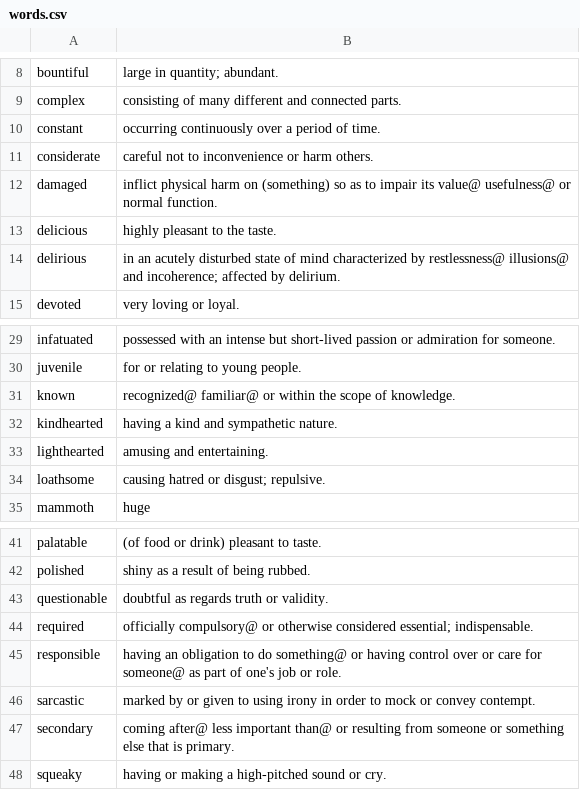
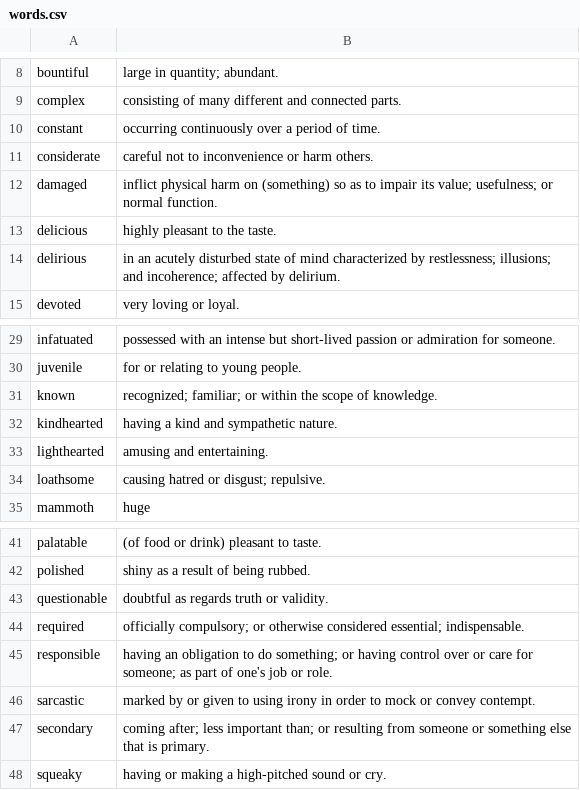
Before and after one commit to edenobrega/multimode-hangman-5p, a CSV file: assets/answers/non-sentence/words.csv, drawn as a sheet; only a part is shown, gaps mark what is left out.

```diff
--- a/assets/answers/non-sentence/words.csv
+++ b/assets/answers/non-sentence/words.csv
@@ -11,5 +11,5 @@ constant,occurring continuously over a period of time.
 considerate,careful not to inconvenience or harm others.
-damaged,inflict physical harm on (something) so as to impair its value@ usefulness@ or normal function.
+damaged,inflict physical harm on (something) so as to impair its value; usefulness; or normal function.
 delicious,highly pleasant to the taste.
-delirious,in an acutely disturbed state of mind characterized by restlessness@ illusions@ and incoherence; affected by delirium.
+delirious,in an acutely disturbed state of mind characterized by restlessness; illusions; and incoherence; affected by delirium.
 devoted,very loving or loyal.
@@ -30,3 +30,3 @@ infatuated,possessed with an intense but short-lived passion or admiration for s
 juvenile,for or relating to young people.
-known,recognized@ familiar@ or within the scope of knowledge.
+known,recognized; familiar; or within the scope of knowledge.
 kindhearted,having a kind and sympathetic nature.
@@ -43,6 +43,6 @@ polished,shiny as a result of being rubbed.
 questionable,doubtful as regards truth or validity.
-required,officially compulsory@ or otherwise considered essential; indispensable.
-responsible,having an obligation to do something@ or having control over or care for someone@ as part of one's job or role.
+required,officially compulsory; or otherwise considered essential; indispensable.
+responsible,having an obligation to do something; or having control over or care for someone; as part of one's job or role.
 sarcastic,marked by or given to using irony in order to mock or convey contempt.
-secondary,coming after@ less important than@ or resulting from someone or something else that is primary.
+secondary,coming after; less important than; or resulting from someone or something else that is primary.
 squeaky,having or making a high-pitched sound or cry.
```
Also changed, not shown: 2 other files.
